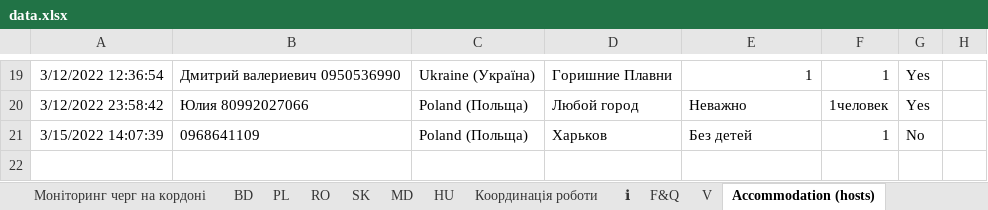
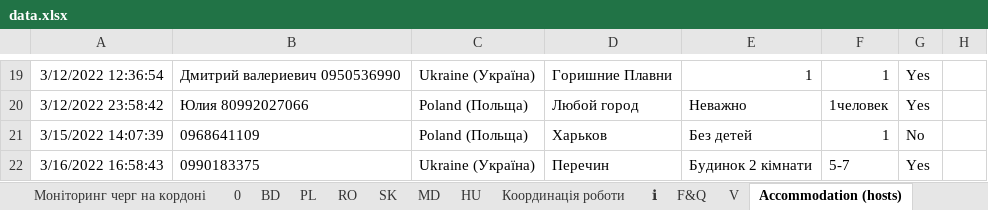
Before and after one commit to pedrocoutinhosilva/UA-Refugee-Migration-Tracker, an Excel workbook: src/app/data/data.xlsx, sheet Accommodation (hosts), drawn as a sheet; only a part is shown, gaps mark what is left out; values as stored, in another font and other column widths than the file's, no borders; charts and pictures not drawn; the diff names each change by its address in the sheet, - before the commit and + after, or states it on an @@ line.

```diff
--- a/src/app/data/data.xlsx (sheet Accommodation (hosts))
+++ b/src/app/data/data.xlsx (sheet Accommodation (hosts))
+sheet tab: 0
+row 22: 3/16/2022 16:58:43 | 0990183375 | Ukraine (Україна) | Перечин | Будинок 2 кімнати | 5-7 | Yes
```
Also changed, not shown: sheet Моніторинг черг на кордоні, sheet Координація роботи, charts or pictures, 7 other files.
